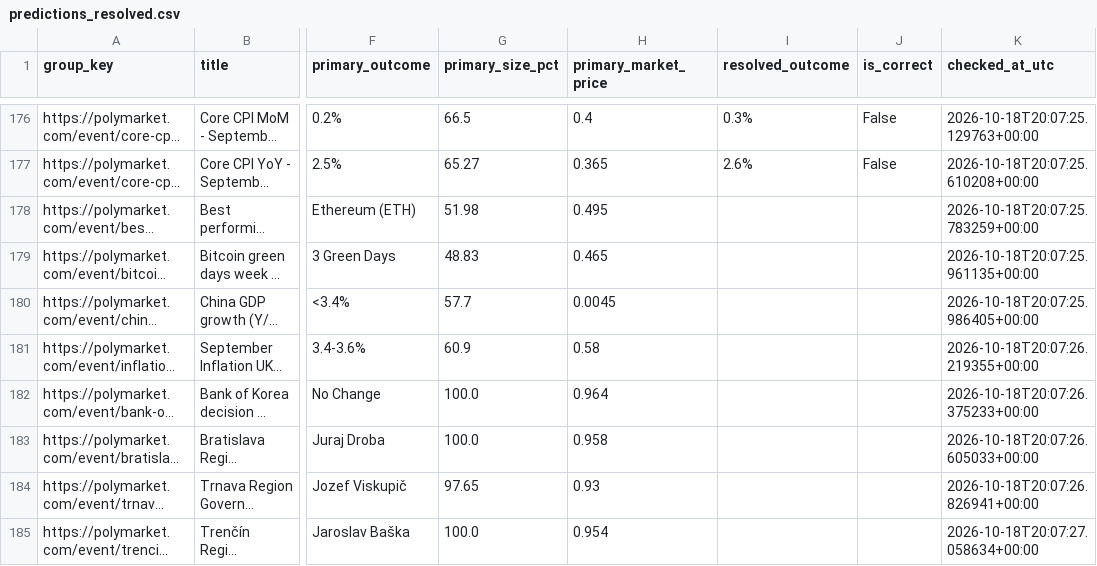
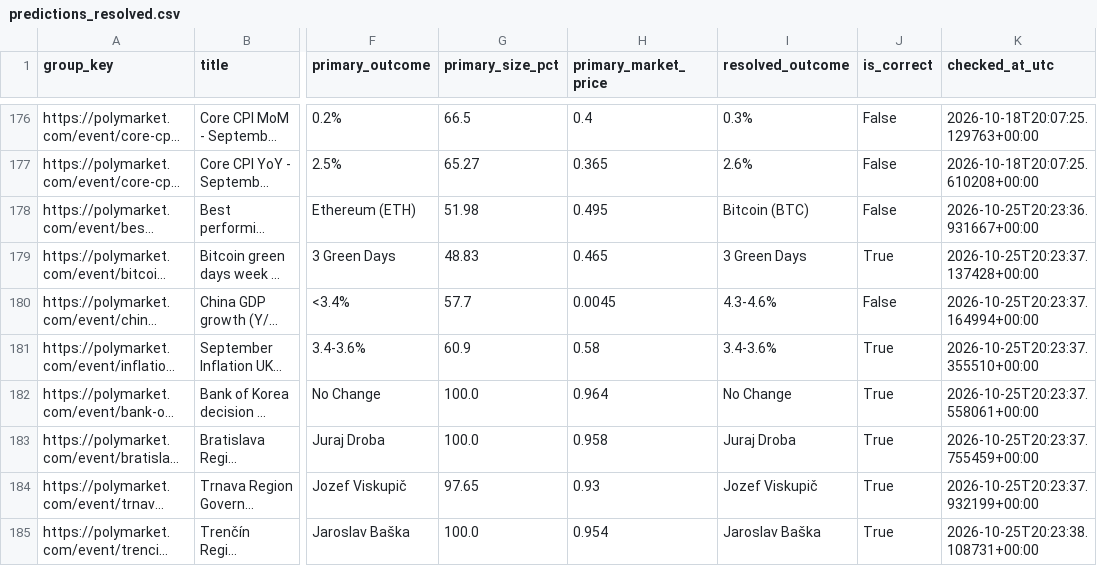
Before and after one commit to ericlamar008/PolyBet, a CSV file: predictions_resolved.csv, drawn as a sheet; only a part is shown, gaps mark what is left out; long unchanged cells end in …; the diff covers the shown part only; the diff names each change by its address in the sheet, - before the commit and + after, or states it on an @@ line.

```diff
--- a/predictions_resolved.csv
+++ b/predictions_resolved.csv
-I178 (resolved_outcome): (empty)
+I178 (resolved_outcome): Bitcoin (BTC)
-J178 (is_correct): (empty)
+J178 (is_correct): False
-K178 (checked_at_utc): 2026-10-18T20:07:25.783259+00:00
+K178 (checked_at_utc): 2026-10-25T20:23:36.931667+00:00
-I179 (resolved_outcome): (empty)
+I179 (resolved_outcome): 3 Green Days
-J179 (is_correct): (empty)
+J179 (is_correct): True
-K179 (checked_at_utc): 2026-10-18T20:07:25.961135+00:00
+K179 (checked_at_utc): 2026-10-25T20:23:37.137428+00:00
-I180 (resolved_outcome): (empty)
+I180 (resolved_outcome): 4.3-4.6%
-J180 (is_correct): (empty)
+J180 (is_correct): False
-K180 (checked_at_utc): 2026-10-18T20:07:25.986405+00:00
+K180 (checked_at_utc): 2026-10-25T20:23:37.164994+00:00
-I181 (resolved_outcome): (empty)
+I181 (resolved_outcome): 3.4-3.6%
-J181:J185 (is_correct): (empty)
+J181:J185 (is_correct): True
-K181 (checked_at_utc): 2026-10-18T20:07:26.219355+00:00
+K181 (checked_at_utc): 2026-10-25T20:23:37.355510+00:00
-I182 (resolved_outcome): (empty)
+I182 (resolved_outcome): No Change
-K182 (checked_at_utc): 2026-10-18T20:07:26.375233+00:00
+K182 (checked_at_utc): 2026-10-25T20:23:37.558061+00:00
-I183 (resolved_outcome): (empty)
+I183 (resolved_outcome): Juraj Droba
-K183 (checked_at_utc): 2026-10-18T20:07:26.605033+00:00
+K183 (checked_at_utc): 2026-10-25T20:23:37.755459+00:00
-I184 (resolved_outcome): (empty)
+I184 (resolved_outcome): Jozef Viskupič
-K184 (checked_at_utc): 2026-10-18T20:07:26.826941+00:00
+K184 (checked_at_utc): 2026-10-25T20:23:37.932199+00:00
-I185 (resolved_outcome): (empty)
+I185 (resolved_outcome): Jaroslav Baška
-K185 (checked_at_utc): 2026-10-18T20:07:27.058634+00:00
+K185 (checked_at_utc): 2026-10-25T20:23:38.108731+00:00
```
Also changed, not shown: 16 added rows and 29 edited cells elsewhere in this file, 1 other file.
